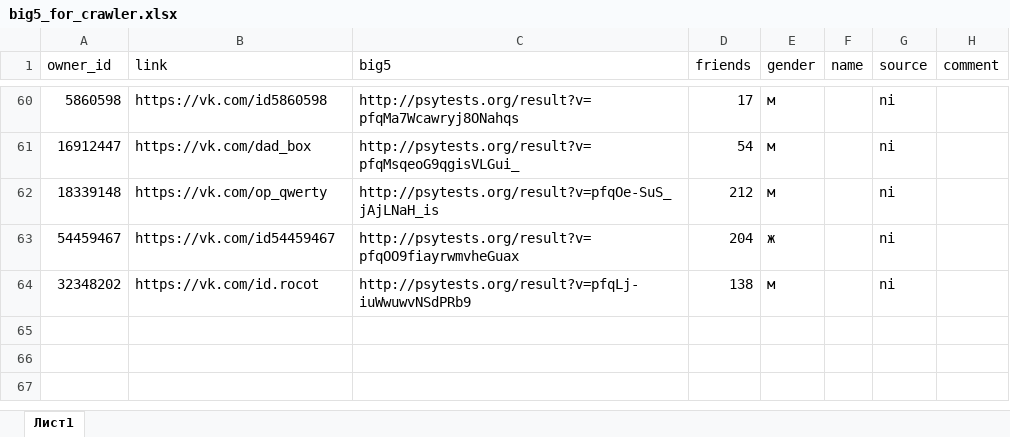
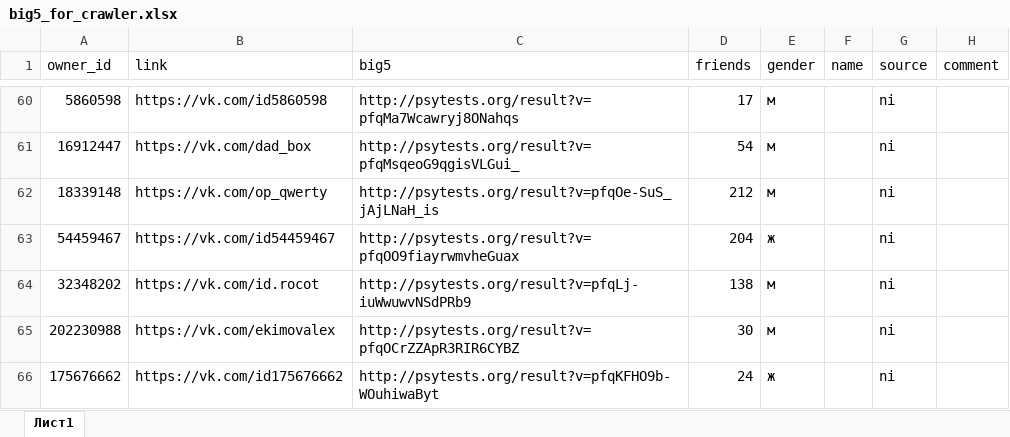
Before and after one commit to Anaxagor/psyprediction, an Excel workbook: big5_for_crawler.xlsx, sheet Лист1, drawn as a sheet; only a part is shown, gaps mark what is left out; values as stored, in another font and other column widths than the file's, no borders; the diff names each change by its address in the sheet, - before the commit and + after, or states it on an @@ line.

```diff
--- a/big5_for_crawler.xlsx (sheet Лист1)
+++ b/big5_for_crawler.xlsx (sheet Лист1)
+row 65: 202230988 | https://vk.com/ekimovalex | http://psytests.org/result?v=pfqOCrZZApR3RIR6CYBZ | 30 | м |  | ni
+row 66: 175676662 | https://vk.com/id175676662 | http://psytests.org/result?v=pfqKFHO9b-WOuhiwaByt | 24 | ж |  | ni
```
Also changed, not shown: big5_main.xlsx.
